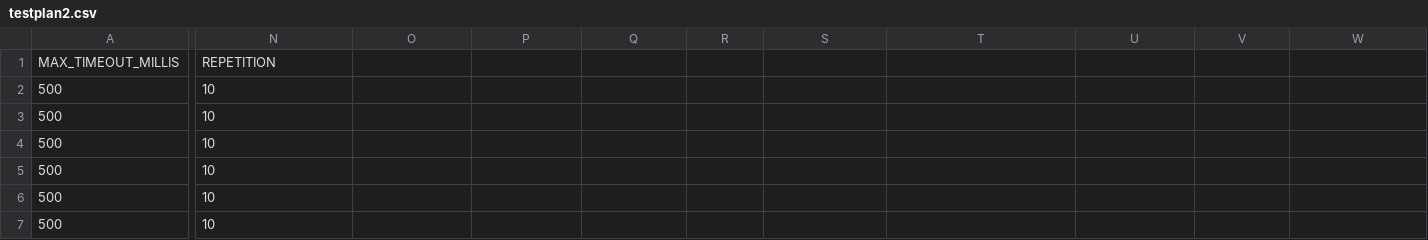
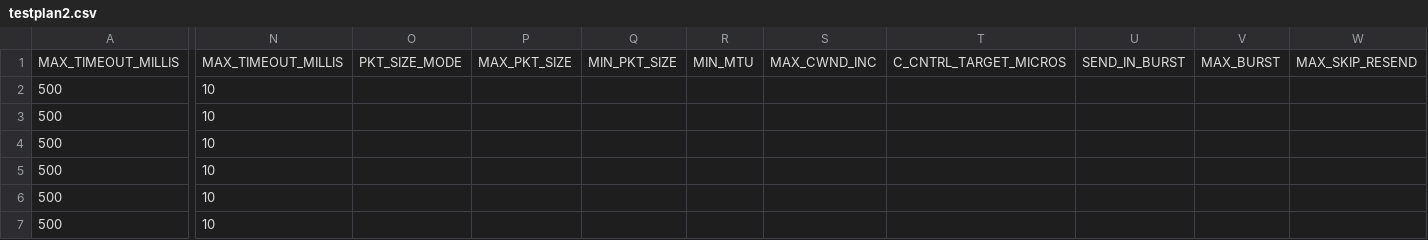
Before and after one commit to PieterCarton/UTPBenchmark, a CSV file: testPlan/testplan2.csv, drawn as a sheet; only a part is shown, gaps mark what is left out; the diff covers the shown part only; the diff names each change by its address in the sheet, - before the commit and + after, or states it on an @@ line.

```diff
--- a/testPlan/testplan2.csv
+++ b/testPlan/testplan2.csv
-N1: REPETITION
+N1: MAX_TIMEOUT_MILLIS
-O1: (empty)
+O1: PKT_SIZE_MODE
-P1: (empty)
+P1: MAX_PKT_SIZE
-Q1: (empty)
+Q1: MIN_PKT_SIZE
-R1: (empty)
+R1: MIN_MTU
-S1: (empty)
+S1: MAX_CWND_INC
-T1: (empty)
+T1: C_CNTRL_TARGET_MICROS
-U1: (empty)
+U1: SEND_IN_BURST
-V1: (empty)
+V1: MAX_BURST
-W1: (empty)
+W1: MAX_SKIP_RESEND
```
Also changed, not shown: 6 edited cells elsewhere in this file, testPlan/congestion_window_increase_benchmark.csv, testPlan/fast_resend_benchmark.csv, 3 other files.
